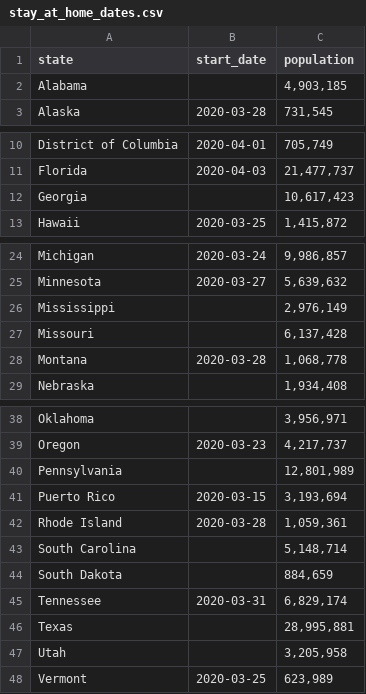
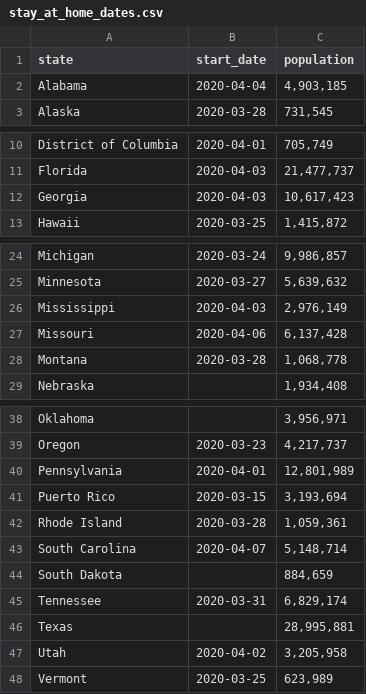
Before and after one commit to LelandBurns/covid19, a CSV file: raw_data/stay_at_home_dates.csv, drawn as a sheet; only a part is shown, gaps mark what is left out.

```diff
--- a/raw_data/stay_at_home_dates.csv
+++ b/raw_data/stay_at_home_dates.csv
@@ -1,3 +1,3 @@
 state,start_date,population
-Alabama,,"4,903,185"
+Alabama,2020-04-04,"4,903,185"
 Alaska,2020-03-28,"731,545"
@@ -11,3 +11,3 @@ District of Columbia,2020-04-01,"705,749"
 Florida,2020-04-03,"21,477,737"
-Georgia,,"10,617,423"
+Georgia,2020-04-03,"10,617,423"
 Hawaii,2020-03-25,"1,415,872"
@@ -25,4 +25,4 @@ Michigan,2020-03-24,"9,986,857"
 Minnesota,2020-03-27,"5,639,632"
-Mississippi,,"2,976,149"
-Missouri,,"6,137,428"
+Mississippi,2020-04-03,"2,976,149"
+Missouri,2020-04-06,"6,137,428"
 Montana,2020-03-28,"1,068,778"
@@ -39,6 +39,6 @@ Oklahoma,,"3,956,971"
 Oregon,2020-03-23,"4,217,737"
-Pennsylvania,,"12,801,989"
+Pennsylvania,2020-04-01,"12,801,989"
 Puerto Rico,2020-03-15,"3,193,694"
 Rhode Island,2020-03-28,"1,059,361"
-South Carolina,,"5,148,714"
+South Carolina,2020-04-07,"5,148,714"
 South Dakota,,"884,659"
@@ -46,3 +46,3 @@ Tennessee,2020-03-31,"6,829,174"
 Texas,,"28,995,881"
-Utah,,"3,205,958"
+Utah,2020-04-02,"3,205,958"
 Vermont,2020-03-25,"623,989"
```
Also changed, not shown: 5 other files.
